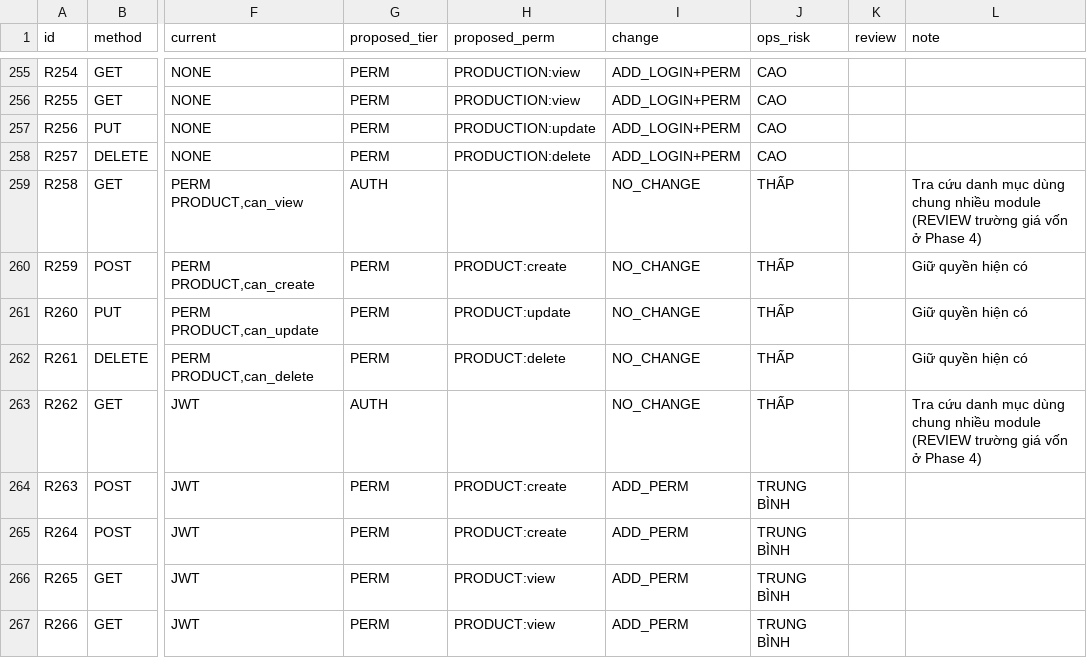
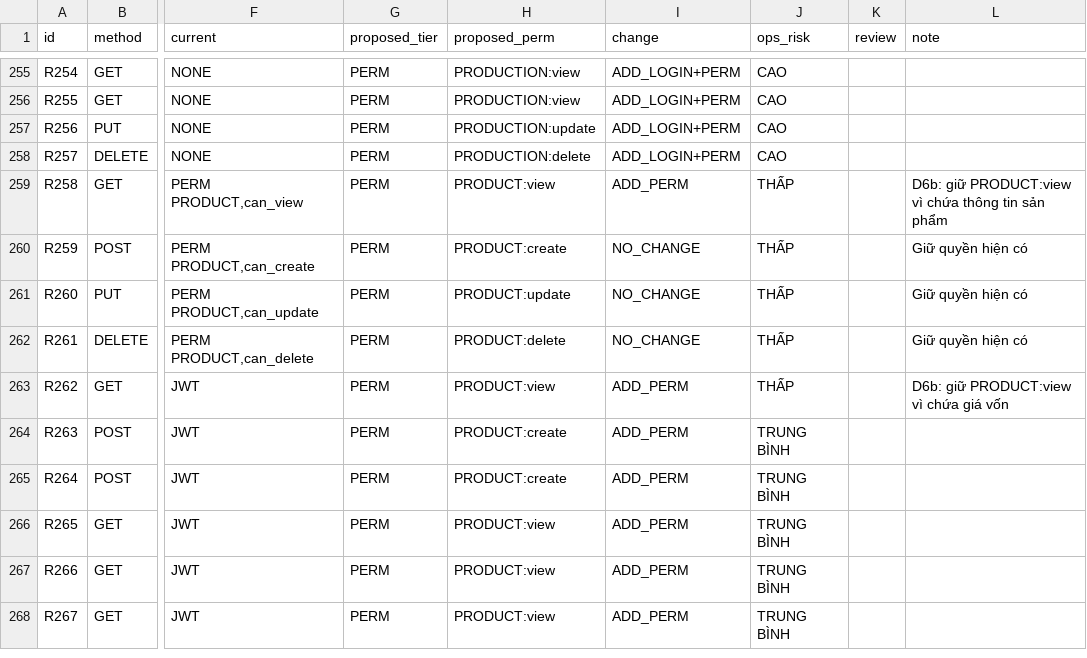
Before and after one commit to residoken-wq/hula-erp, a CSV file: docs/rbac_v2/route-matrix.csv, drawn as a sheet; only a part is shown, gaps mark what is left out; the shorter side is filled out with more unchanged rows; the diff names each change by its address in the sheet, - before the commit and + after, or states it on an @@ line.

Commit message:
fix(products): keep PRODUCT:view for products and packing-specs to protect cost price (D6b)

```diff
--- a/docs/rbac_v2/route-matrix.csv
+++ b/docs/rbac_v2/route-matrix.csv
-G259 (proposed_tier): AUTH
+G259 (proposed_tier): PERM
-H259 (proposed_perm): (empty)
+H259 (proposed_perm): PRODUCT:view
-I259 (change): NO_CHANGE
+I259 (change): ADD_PERM
-L259 (note): Tra cứu danh mục dùng chung nhiều module (REVIEW trường giá vốn ở Phase 4)
+L259 (note): D6b: giữ PRODUCT:view vì chứa thông tin sản phẩm
-G263 (proposed_tier): AUTH
+G263 (proposed_tier): PERM
-H263 (proposed_perm): (empty)
+H263 (proposed_perm): PRODUCT:view
-I263 (change): NO_CHANGE
+I263 (change): ADD_PERM
-L263 (note): Tra cứu danh mục dùng chung nhiều module (REVIEW trường giá vốn ở Phase 4)
+L263 (note): D6b: giữ PRODUCT:view vì chứa giá vốn
```
Also changed, not shown: 1 other file.
